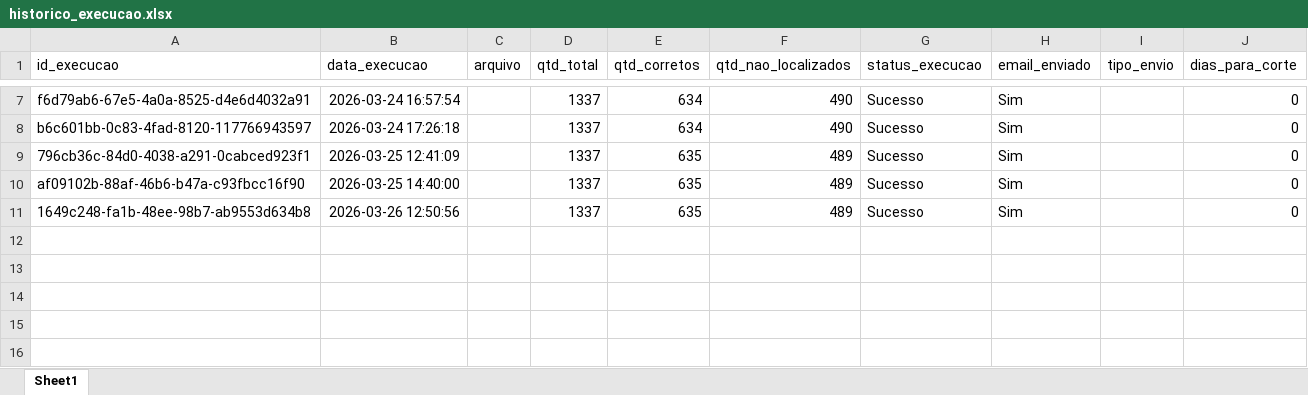
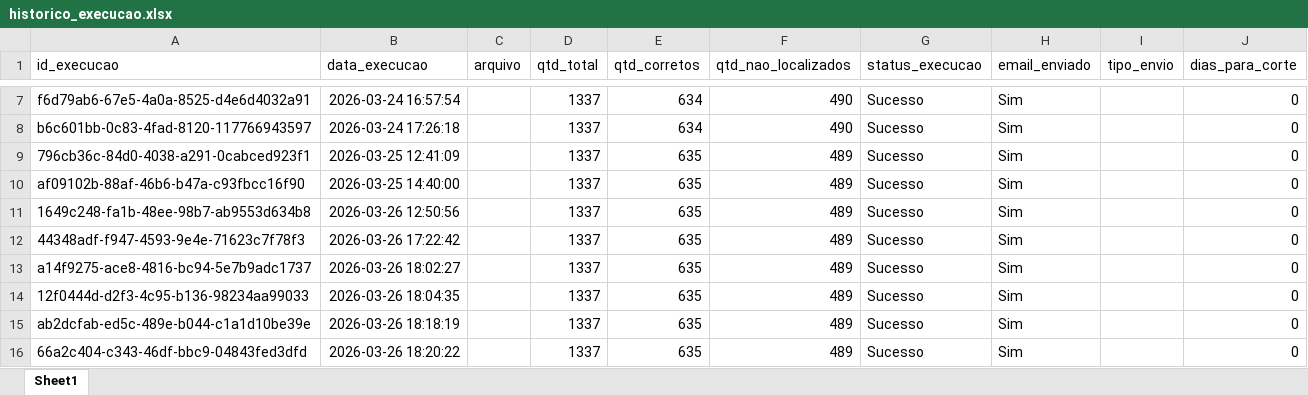
Before and after one commit to Nicolas-Cavalcante/concilia-o-financeira, an Excel workbook: logs/historico_execucao.xlsx, sheet Sheet1, drawn as a sheet; only a part is shown, gaps mark what is left out; values as stored, in another font and other column widths than the file's, no borders; the diff names each change by its address in the sheet, - before the commit and + after, or states it on an @@ line.

```diff
--- a/logs/historico_execucao.xlsx (sheet Sheet1)
+++ b/logs/historico_execucao.xlsx (sheet Sheet1)
+row 12: 44348adf-f947-4593-9e4e-71623c7f78f3 | 2026-03-26 17:22:42 |  | 1337 | 635 | 489 | Sucesso | Sim |  | 0
+row 13: a14f9275-ace8-4816-bc94-5e7b9adc1737 | 2026-03-26 18:02:27 |  | 1337 | 635 | 489 | Sucesso | Sim |  | 0
+row 14: 12f0444d-d2f3-4c95-b136-98234aa99033 | 2026-03-26 18:04:35 |  | 1337 | 635 | 489 | Sucesso | Sim |  | 0
+row 15: ab2dcfab-ed5c-489e-b044-c1a1d10be39e | 2026-03-26 18:18:19 |  | 1337 | 635 | 489 | Sucesso | Sim |  | 0
+row 16: 66a2c404-c343-46df-bbc9-04843fed3dfd | 2026-03-26 18:20:22 |  | 1337 | 635 | 489 | Sucesso | Sim |  | 0
```
Also changed, not shown: outputs/Corretos/Corretos.xlsx, outputs/Incorretos/Incorretos.xlsx, 4 other files.
